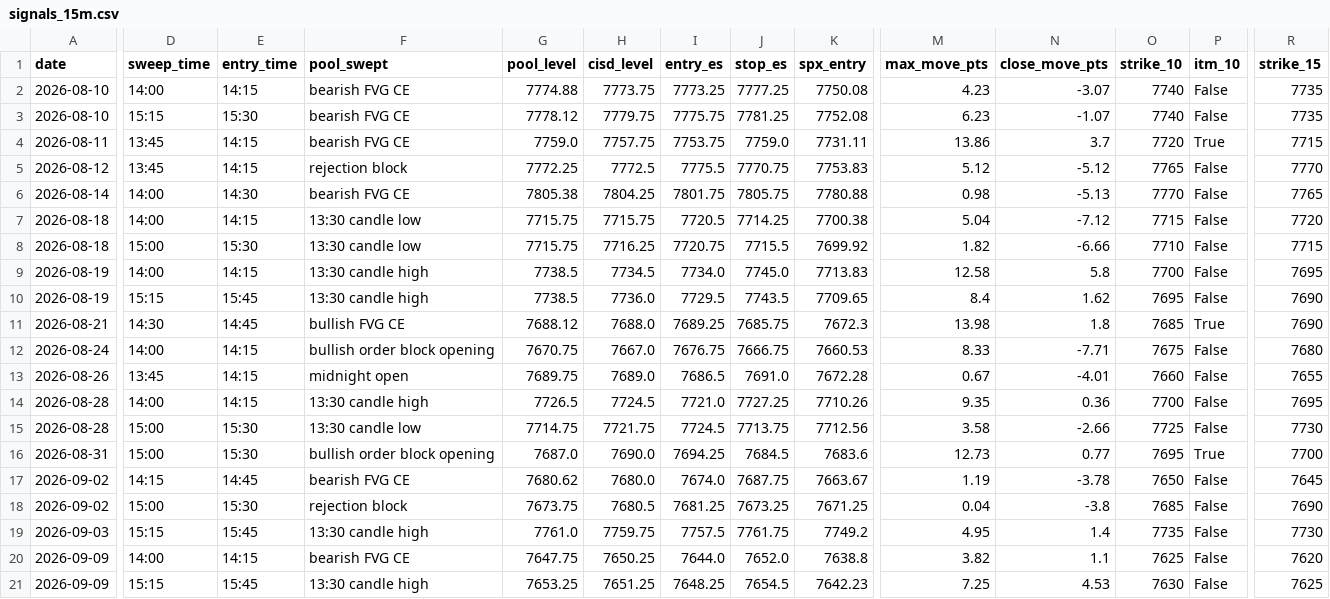
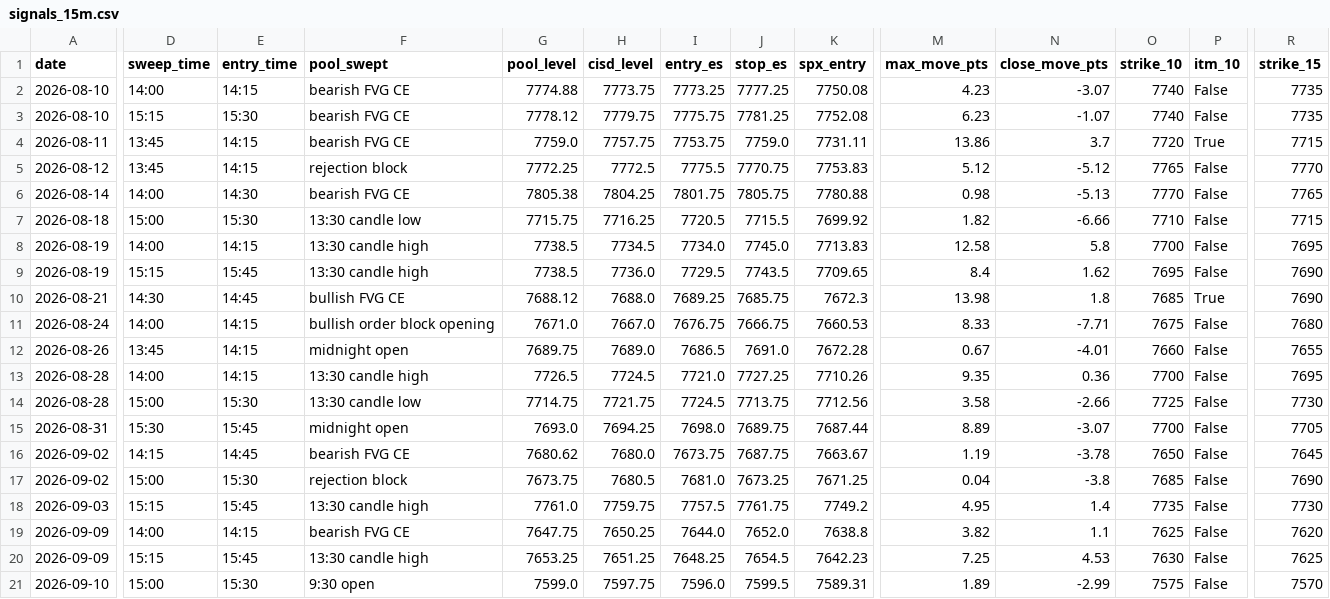
Before and after one commit to thetrinmillenia/belle-backtest, a CSV file: results/signals_15m.csv, drawn as a sheet; only a part is shown, gaps mark what is left out; the shorter side is filled out with more unchanged rows; removed rows and columns are numbered as before the commit, all else as after; rows hold the shown columns only; the diff covers the shown part only; the diff names each change by its address in the sheet, - before the commit and + after, or states it on an @@ line.

```diff
--- a/results/signals_15m.csv
+++ b/results/signals_15m.csv
-row 7: 2026-08-18 | 14:00 | 14:15 | 13:30 candle low | 7715.75 | 7715.75 | 7720.5 | 7714.25 | 7700.38 | 5.04 | -7.12 | 7715 | False | 7720
-I7 (entry_es): 7720.75
+I7 (entry_es): 7720.5
-G11 (pool_level): 7670.75
+G11 (pool_level): 7671.0
-D15 (sweep_time): 15:00
+D15 (sweep_time): 15:30
-E15 (entry_time): 15:30
+E15 (entry_time): 15:45
-F15 (pool_swept): bullish order block opening
+F15 (pool_swept): midnight open
-G15 (pool_level): 7687.0
+G15 (pool_level): 7693.0
-H15 (cisd_level): 7690.0
+H15 (cisd_level): 7694.25
-I15 (entry_es): 7694.25
+I15 (entry_es): 7698.0
-J15 (stop_es): 7684.5
+J15 (stop_es): 7689.75
-K15 (spx_entry): 7683.6
+K15 (spx_entry): 7687.44
-M15 (max_move_pts): 12.73
+M15 (max_move_pts): 8.89
-N15 (close_move_pts): 0.77
+N15 (close_move_pts): -3.07
-O15 (strike_10): 7695
+O15 (strike_10): 7700
-P15 (itm_10): True
+P15 (itm_10): False
-R15 (strike_15): 7700
+R15 (strike_15): 7705
-I16 (entry_es): 7674.0
+I16 (entry_es): 7673.75
-I17 (entry_es): 7681.25
+I17 (entry_es): 7681.0
```
Also changed, not shown: 1 removed row and 19 edited cells elsewhere in this file, data/ESF.csv, data/GSPC.csv, 4 other files.
